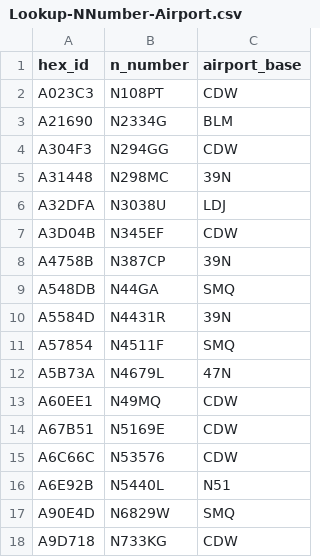
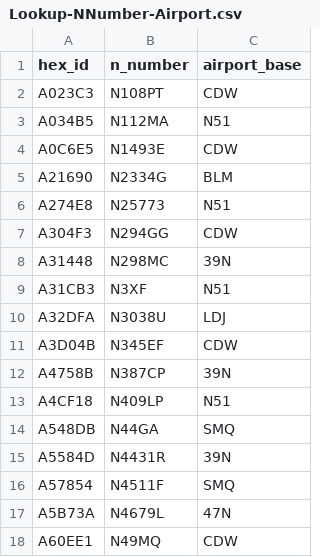
Before and after one commit to pem884/CentralNJAircraftDB, a CSV file: data/Lookup-NNumber-Airport.csv, drawn as a sheet; only a part is shown; the shorter side is filled out with more unchanged rows; the diff covers the shown part only.

Commit message:
Update Lookup-NNumber-Airport.csv

```diff
--- a/data/Lookup-NNumber-Airport.csv
+++ b/data/Lookup-NNumber-Airport.csv
@@ -2,5 +2,9 @@ hex_id,n_number,airport_base
 A023C3,N108PT,CDW
+A034B5,N112MA,N51
+A0C6E5,N1493E,CDW
 A21690,N2334G,BLM
+A274E8,N25773,N51
 A304F3,N294GG,CDW
 A31448,N298MC,39N
+A31CB3,N3XF,N51
 A32DFA,N3038U,LDJ
@@ -8,2 +12,3 @@ A3D04B,N345EF,CDW
 A4758B,N387CP,39N
+A4CF18,N409LP,N51
 A548DB,N44GA,SMQ
```
Also changed, not shown: 5 added rows elsewhere in this file.
